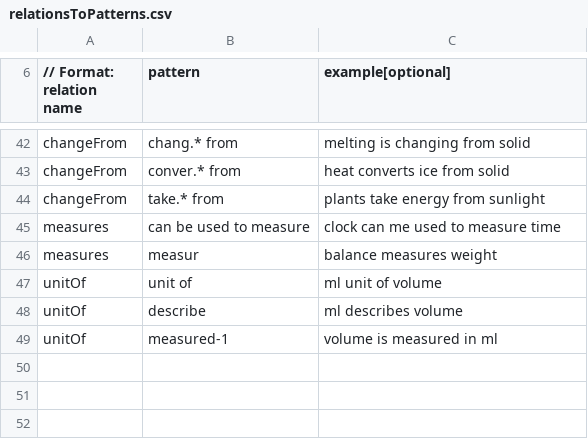
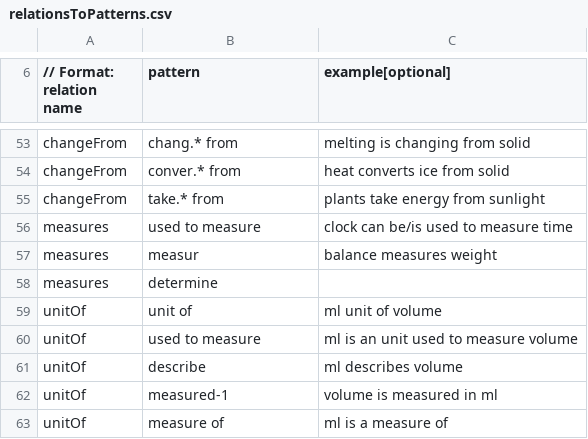
Before and after one commit to allenai/tableilp, a CSV file: src/main/resources/relationsToPatterns.csv, drawn as a sheet; only a part is shown, gaps mark what is left out; the diff covers the shown part only.

Commit message:
Expand the patterns based on OKC

```diff
--- a/src/main/resources/relationsToPatterns.csv
+++ b/src/main/resources/relationsToPatterns.csv
@@ -44,6 +55,9 @@ changeFrom,conver.* from,heat converts ice from solid
 changeFrom,take.* from,plants take energy from sunlight
-measures,can be used to measure,clock can me used to measure time
+measures,used to measure,clock can be/is used to measure time
 measures,measur,balance measures weight
+measures,determine
 unitOf,unit of,ml unit of volume
+unitOf,used to measure,ml is an unit used to measure volume
 unitOf,describe,ml describes volume
 unitOf,measured-1,volume is measured in ml
+unitOf,measure of,ml is a measure of
```
Also changed, not shown: 11 added rows and 4 edited cells elsewhere in this file.
